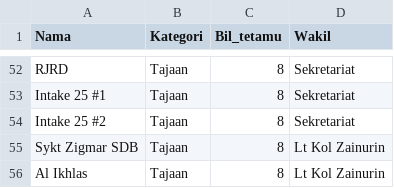
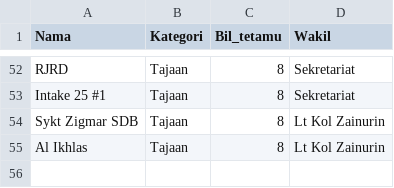
Before and after one commit to hamdanyc/mmmr, a CSV file: tempahan.csv, drawn as a sheet; only a part is shown, gaps mark what is left out.

```diff
--- a/tempahan.csv
+++ b/tempahan.csv
@@ -53,3 +53,2 @@ RJRD,Tajaan,8,Sekretariat
 Intake 25 #1,Tajaan,8,Sekretariat
-Intake 25 #2,Tajaan,8,Sekretariat
 Sykt Zigmar SDB,Tajaan,8,Lt Kol Zainurin
```
Also changed, not shown: guest_seat.csv.
